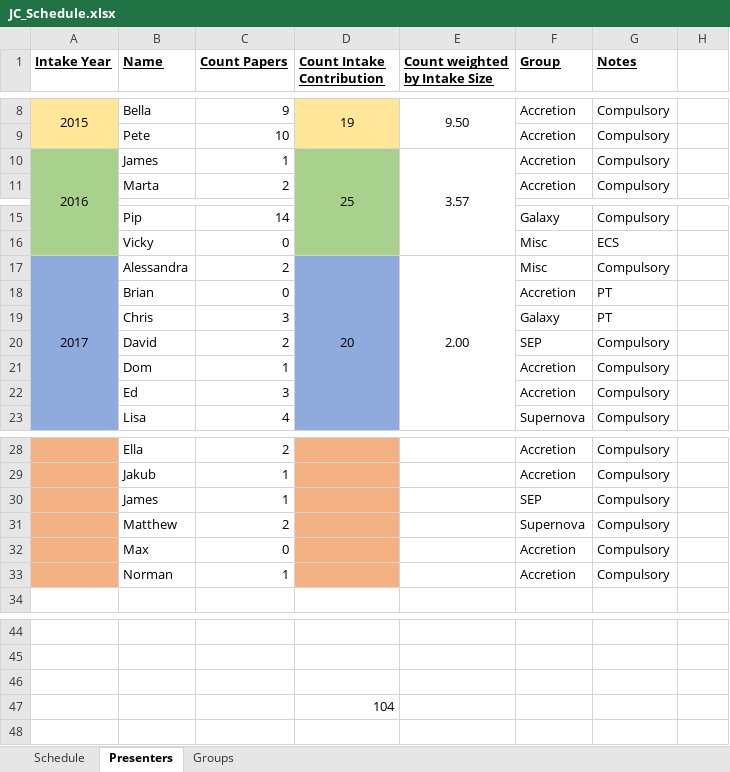
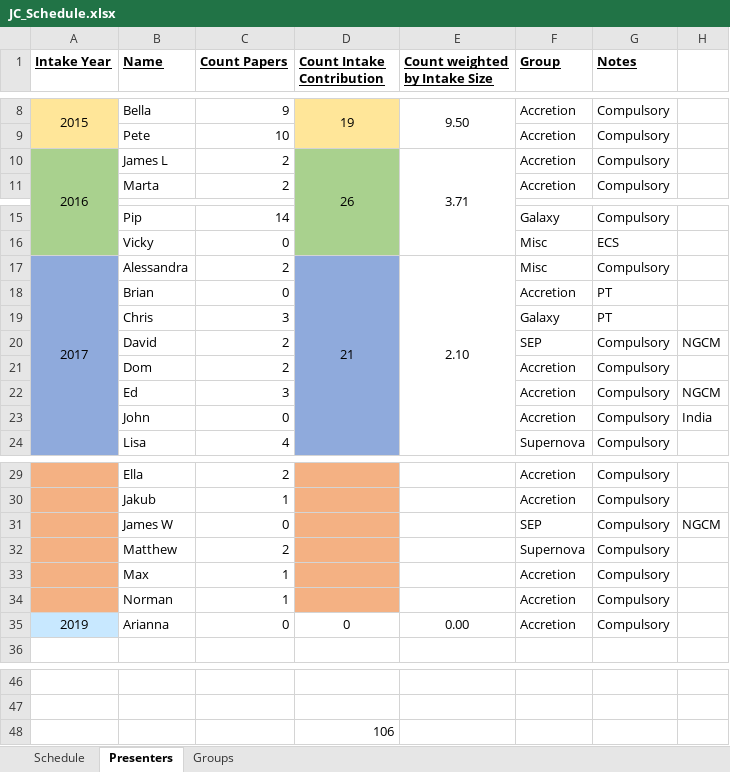
Before and after one commit to LKelsey/SouthamptonAstroJC, an Excel workbook: JC_Schedule.xlsx, sheet Presenters, drawn as a sheet; only a part is shown, gaps mark what is left out; values as stored, in another font and other column widths than the file's, no borders; removed rows and columns are numbered as before the commit, all else as after; the diff covers the shown part only; the diff names each change by its address in the sheet, - before the commit and + after, or states it on an @@ line.

```diff
--- a/JC_Schedule.xlsx (sheet Presenters)
+++ b/JC_Schedule.xlsx (sheet Presenters)
-row 10: 2016 | James | 1 | 25 | 3.57 | Accretion | Compulsory
+row 10: 2016 | James L | 2 | 26 | 3.71 | Accretion | Compulsory
-D17 (Count Intake Contribution): 20
+D17 (Count Intake Contribution): 21
-E17 (Count weighted by Intake Size): 2.00
+E17 (Count weighted by Intake Size): 2.10
-H20: (empty)
+H20: NGCM
-C21 (Count Papers): 1
+C21 (Count Papers): 2
-H22: (empty)
+H22: NGCM
+row 23:  | John | 0 |  |  | Accretion | Compulsory | India
-row 30:  | James | 1 |  |  | SEP | Compulsory
+row 31:  | James W | 0 |  |  | SEP | Compulsory | NGCM
-C33 (Count Papers): 0
+C33 (Count Papers): 1
+row 35: 2019 | Arianna | 0 | 0 | 0.00 | Accretion | Compulsory
-row 46: (empty)
-D48 (Count Intake Contribution): 104
+D48 (Count Intake Contribution): 106
```
Also changed, not shown: 1 edited cell elsewhere in this sheet, sheet Schedule, sheet Groups, formulas that keep their value, 1 other file.
